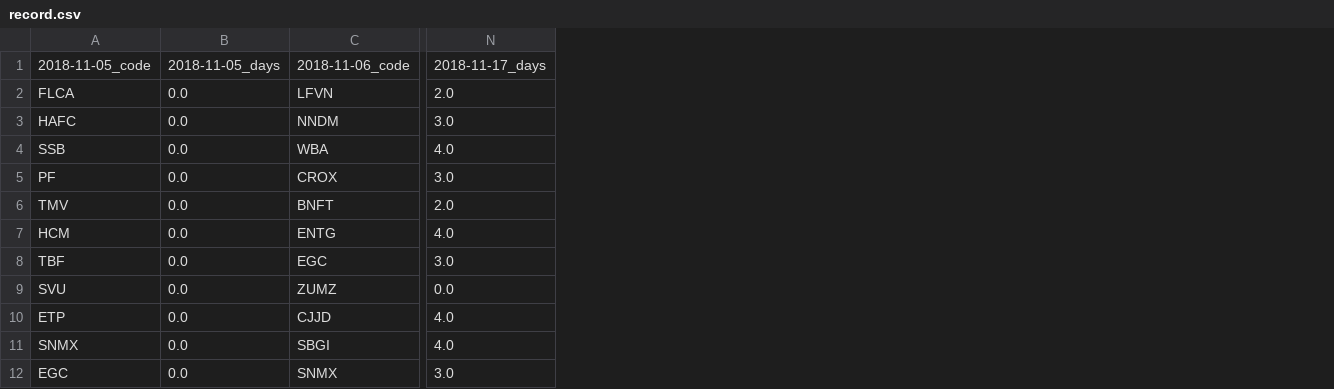
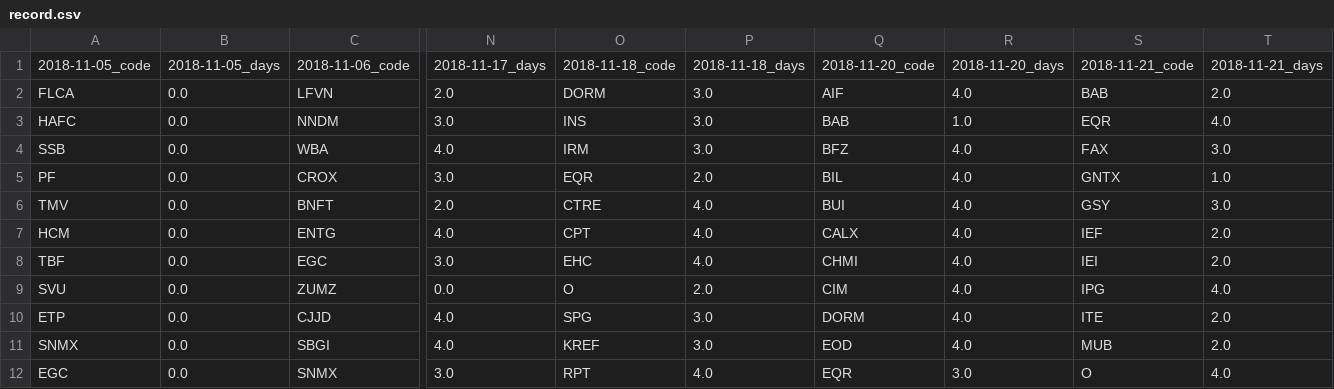
Before and after one commit to hong0396/start_up_git, a CSV file: us_stock/technical_analysis/Main/up/4up1down1up_limit/up_data/record.csv, drawn as a sheet; only a part is shown, gaps mark what is left out; the diff names each change by its address in the sheet, - before the commit and + after, or states it on an @@ line.

```diff
--- a/us_stock/technical_analysis/Main/up/4up1down1up_limit/up_data/record.csv
+++ b/us_stock/technical_analysis/Main/up/4up1down1up_limit/up_data/record.csv
+column O, rows 1-12: 2018-11-18_code | DORM | INS | IRM | EQR | CTRE | CPT | EHC | O | SPG | KREF | RPT
+column P, rows 1-12: 2018-11-18_days | 3.0 | 3.0 | 3.0 | 2.0 | 4.0 | 4.0 | 4.0 | 2.0 | 3.0 | 3.0 | 4.0
+column Q, rows 1-12: 2018-11-20_code | AIF | BAB | BFZ | BIL | BUI | CALX | CHMI | CIM | DORM | EOD | EQR
+column R, rows 1-12: 2018-11-20_days | 4.0 | 1.0 | 4.0 | 4.0 | 4.0 | 4.0 | 4.0 | 4.0 | 4.0 | 4.0 | 3.0
+column S, rows 1-12: 2018-11-21_code | BAB | EQR | FAX | GNTX | GSY | IEF | IEI | IPG | ITE | MUB | O
+column T, rows 1-12: 2018-11-21_days | 2.0 | 4.0 | 3.0 | 1.0 | 3.0 | 2.0 | 2.0 | 4.0 | 2.0 | 2.0 | 4.0
```
Also changed, not shown: us_stock/technical_analysis/Main/down/4down1up1down_limit/down_data/record.csv, us_stock/technical_analysis/Main/up/4up/up_data/record.csv, 28 other files.
